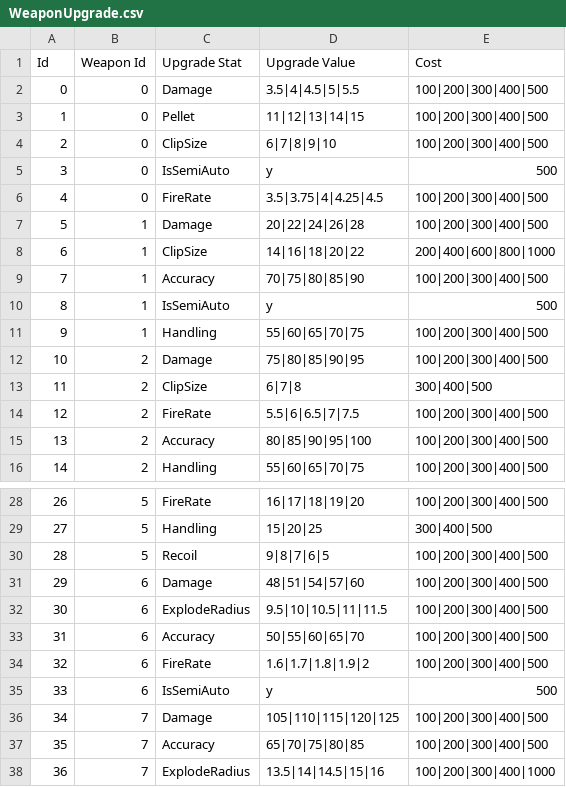
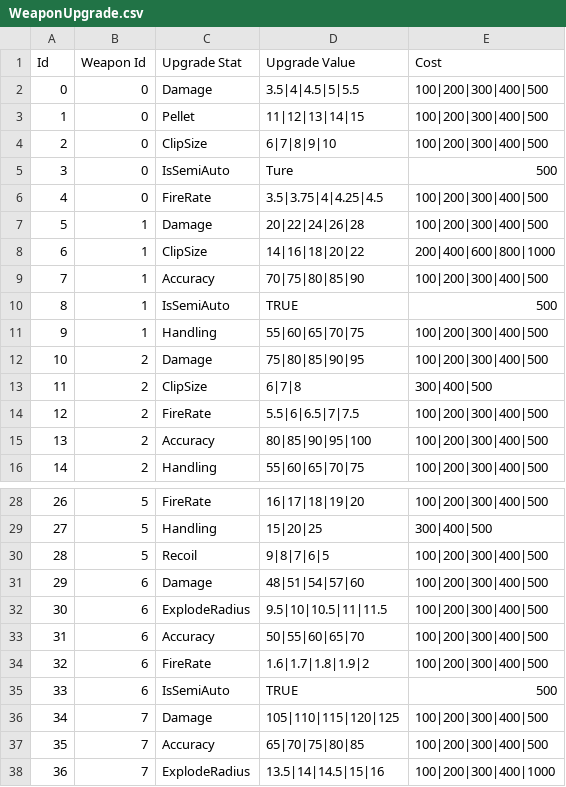
Before and after one commit to HotHot1870/NoMadMan, a CSV file: Assets/Resources/CSV/WeaponUpgrade.csv, drawn as a sheet; only a part is shown, gaps mark what is left out.

```diff
--- a/Assets/Resources/CSV/WeaponUpgrade.csv
+++ b/Assets/Resources/CSV/WeaponUpgrade.csv
@@ -4,3 +4,3 @@ Id,Weapon Id,Upgrade Stat,Upgrade Value,Cost
 2,0,ClipSize,6|7|8|9|10,100|200|300|400|500
-3,0,IsSemiAuto,y,500
+3,0,IsSemiAuto,Ture,500
 4,0,FireRate,3.5|3.75|4|4.25|4.5,100|200|300|400|500
@@ -9,3 +9,3 @@ Id,Weapon Id,Upgrade Stat,Upgrade Value,Cost
 7,1,Accuracy,70|75|80|85|90,100|200|300|400|500
-8,1,IsSemiAuto,y,500
+8,1,IsSemiAuto,TRUE,500
 9,1,Handling,55|60|65|70|75,100|200|300|400|500
@@ -34,3 +34,3 @@ Id,Weapon Id,Upgrade Stat,Upgrade Value,Cost
 32,6,FireRate,1.6|1.7|1.8|1.9|2,100|200|300|400|500
-33,6,IsSemiAuto,y,500
+33,6,IsSemiAuto,TRUE,500
 34,7,Damage,105|110|115|120|125,100|200|300|400|500
```
Also changed, not shown: Assets/Resources/CSV/Gun.csv, 38 other files.
